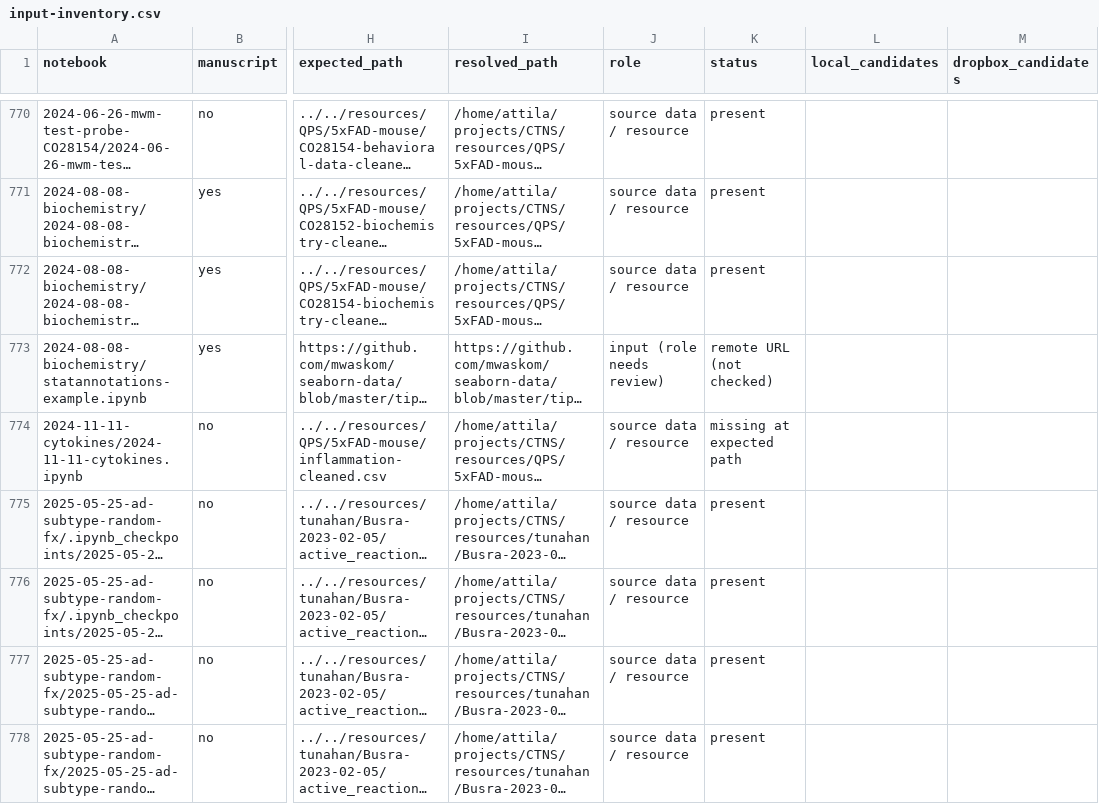
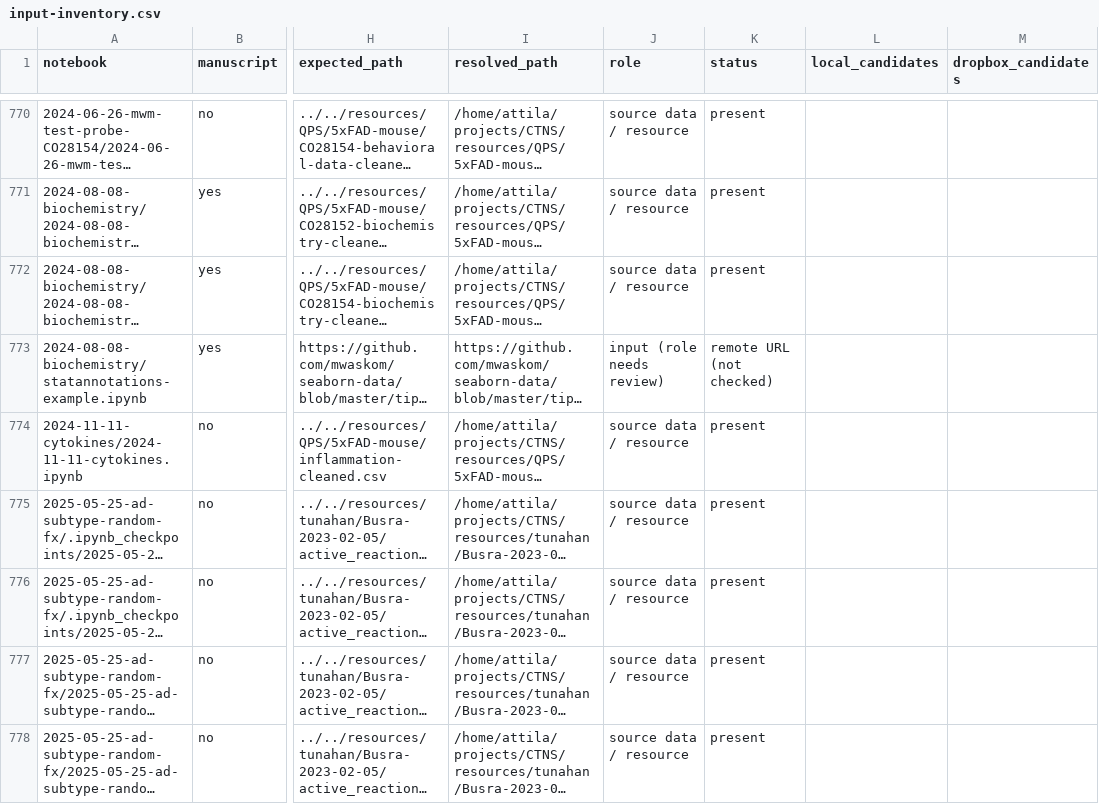
Before and after one commit to attilagk/CTNS-notebook, a CSV file: recovery-audit/current/input-inventory.csv, drawn as a sheet; only a part is shown, gaps mark what is left out; long unchanged cells end in …; the diff names each change by its address in the sheet, - before the commit and + after, or states it on an @@ line.

```diff
--- a/recovery-audit/current/input-inventory.csv
+++ b/recovery-audit/current/input-inventory.csv
-K774 (status): missing at expected path
+K774 (status): present
```
Also changed, not shown: recovery-audit/current/missing-files.csv, recovery-audit/dependencies.csv, 35 other files.
